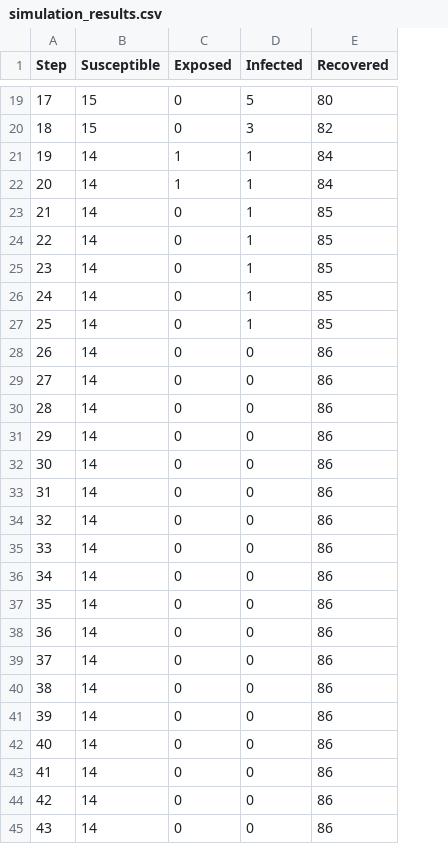
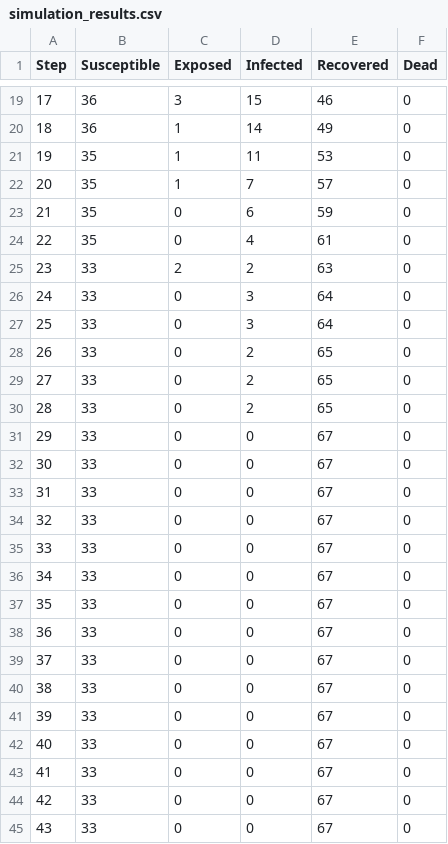
Before and after one commit to FrosteNx/agent-systems, a CSV file: simulation_results.csv, drawn as a sheet; only a part is shown, gaps mark what is left out; the diff covers the shown part only; the diff names each change by its address in the sheet, - before the commit and + after, or states it on an @@ line.

```diff
--- a/simulation_results.csv
+++ b/simulation_results.csv
+column F (Dead), rows 19-45: all 0
-B19:B20 (Susceptible): 15
+B19:B20 (Susceptible): 36
-C19 (Exposed): 0
+C19 (Exposed): 3
-D19 (Infected): 5
+D19 (Infected): 15
-E19 (Recovered): 80
+E19 (Recovered): 46
-C20 (Exposed): 0
+C20 (Exposed): 1
-D20 (Infected): 3
+D20 (Infected): 14
-E20 (Recovered): 82
+E20 (Recovered): 49
-B21:B24 (Susceptible): 14
+B21:B24 (Susceptible): 35
-D21 (Infected): 1
+D21 (Infected): 11
-E21 (Recovered): 84
+E21 (Recovered): 53
-D22 (Infected): 1
+D22 (Infected): 7
-E22 (Recovered): 84
+E22 (Recovered): 57
-D23 (Infected): 1
+D23 (Infected): 6
-E23 (Recovered): 85
+E23 (Recovered): 59
-D24 (Infected): 1
+D24 (Infected): 4
-E24 (Recovered): 85
+E24 (Recovered): 61
-B25:B45 (Susceptible): 14
+B25:B45 (Susceptible): 33
-C25 (Exposed): 0
+C25 (Exposed): 2
-D25 (Infected): 1
+D25 (Infected): 2
-E25 (Recovered): 85
+E25 (Recovered): 63
-D26:D27 (Infected): 1
+D26:D27 (Infected): 3
-E26:E27 (Recovered): 85
+E26:E27 (Recovered): 64
-D28:D30 (Infected): 0
+D28:D30 (Infected): 2
-E28:E30 (Recovered): 86
+E28:E30 (Recovered): 65
-E31:E45 (Recovered): 86
+E31:E45 (Recovered): 67
```
Also changed, not shown: 76 edited cells elsewhere in this file, 4 other files.
